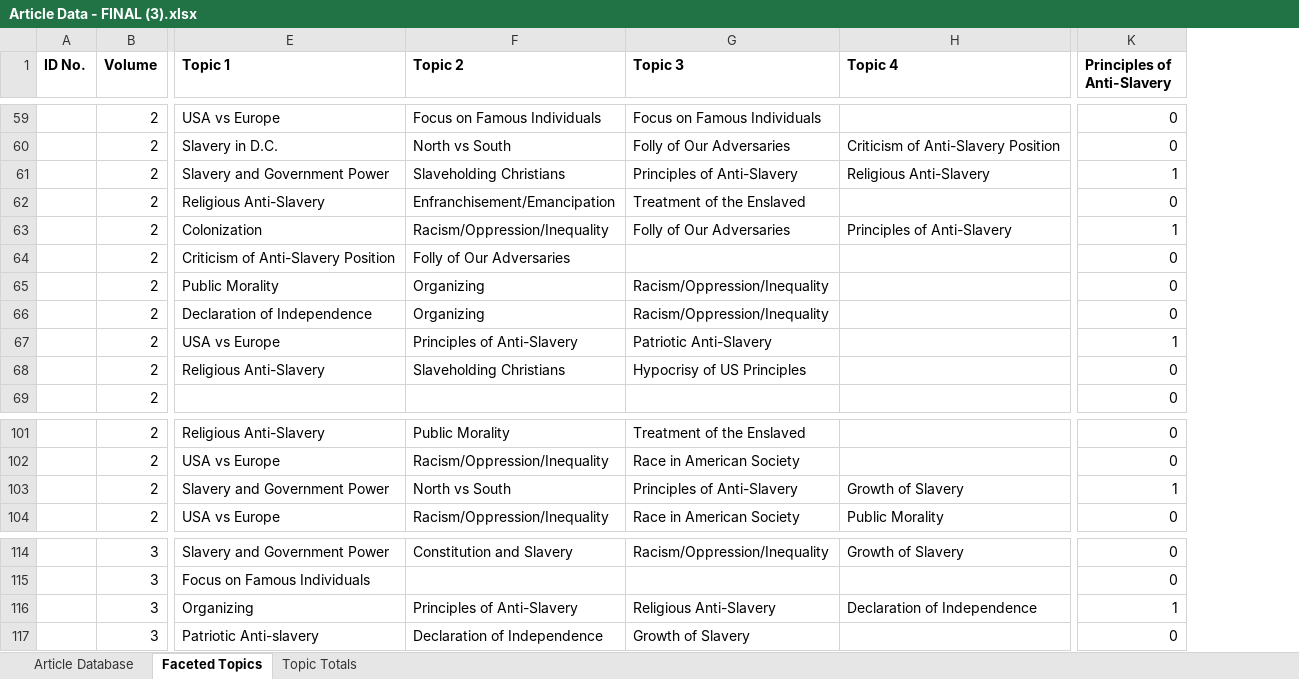
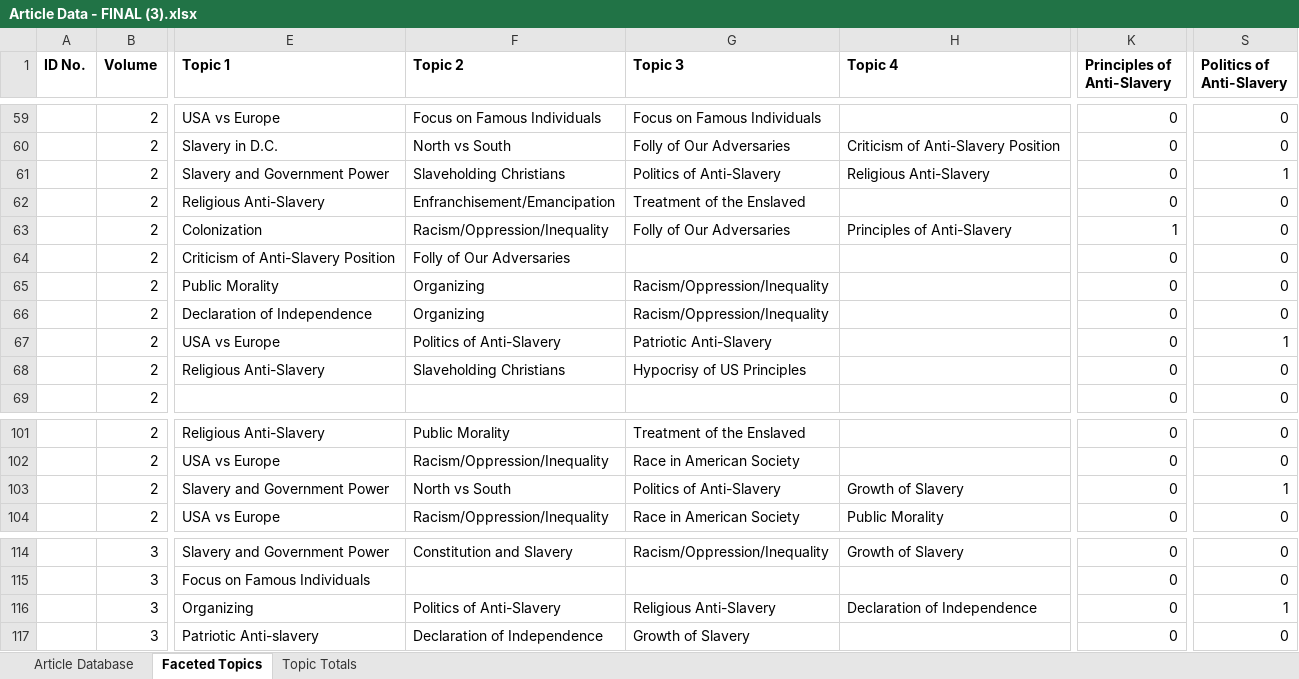
Before and after one commit to abice12/Following--The-North-Star-, an Excel workbook: Analysis Documents/Article Data - FINAL (3).xlsx, sheet Faceted Topics, drawn as a sheet; only a part is shown, gaps mark what is left out; values as stored, in another font and other column widths than the file's, no borders; charts and pictures not drawn; the diff covers the shown part only; the diff names each change by its address in the sheet, - before the commit and + after, or states it on an @@ line.

```diff
--- a/Analysis Documents/Article Data - FINAL (3).xlsx (sheet Faceted Topics)
+++ b/Analysis Documents/Article Data - FINAL (3).xlsx (sheet Faceted Topics)
+column S (Politics of Anti-Slavery), rows 59-69: 0 | 0 | 1 | 0 | 0 | 0 | 0 | 0 | 1 | 0 | 0; rows 101-104: 0 | 0 | 1 | 0; rows 114-117: 0 | 0 | 1 | 0
-G61 (Topic 3): Principles of Anti-Slavery
+G61 (Topic 3): Politics of Anti-Slavery
-K61 (Principles of Anti-Slavery): 1
+K61 (Principles of Anti-Slavery): 0
-F67 (Topic 2): Principles of Anti-Slavery
+F67 (Topic 2): Politics of Anti-Slavery
-K67 (Principles of Anti-Slavery): 1
+K67 (Principles of Anti-Slavery): 0
-G103 (Topic 3): Principles of Anti-Slavery
+G103 (Topic 3): Politics of Anti-Slavery
-K103 (Principles of Anti-Slavery): 1
+K103 (Principles of Anti-Slavery): 0
-F116 (Topic 2): Principles of Anti-Slavery
+F116 (Topic 2): Politics of Anti-Slavery
-K116 (Principles of Anti-Slavery): 1
+K116 (Principles of Anti-Slavery): 0
```
Also changed, not shown: 8 edited cells elsewhere in this sheet, formulas that keep their value, 3 other files.
